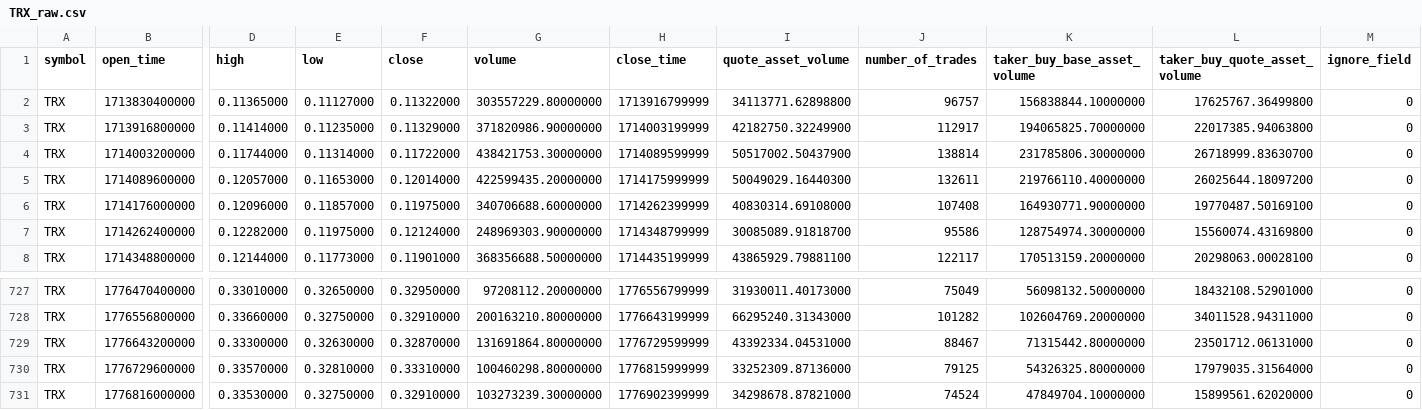
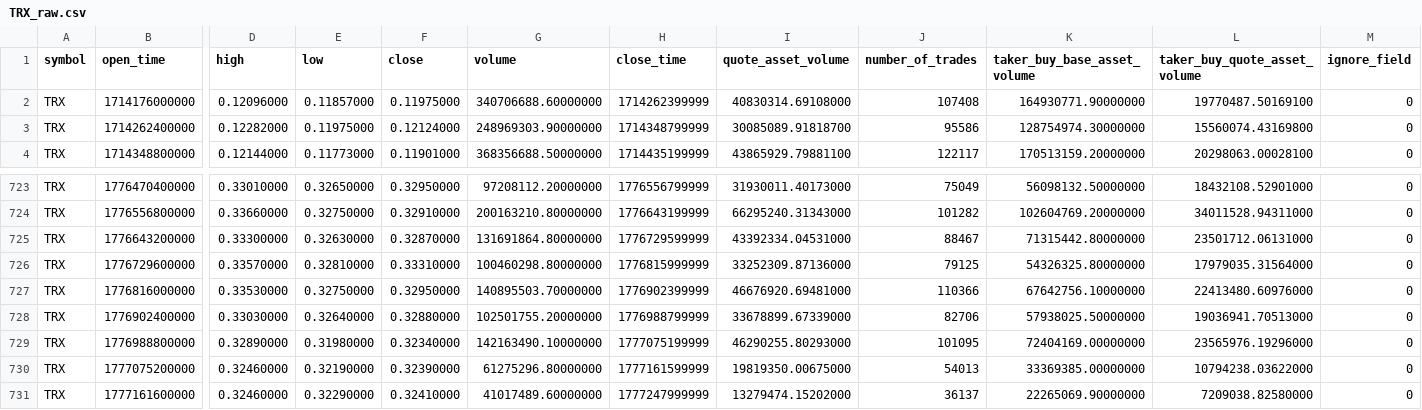
Before and after one commit to PhatVND/data-warehouse, a CSV file: crypto-dw-etl/raw/TRX_raw.csv, drawn as a sheet; only a part is shown, gaps mark what is left out; removed rows and columns are numbered as before the commit, all else as after; rows hold the shown columns only; the diff names each change by its address in the sheet, - before the commit and + after, or states it on an @@ line.

```diff
--- a/crypto-dw-etl/raw/TRX_raw.csv
+++ b/crypto-dw-etl/raw/TRX_raw.csv
-row 2: TRX | 1713830400000 | 0.11365000 | 0.11127000 | 0.11322000 | 303557229.80000000 | 1713916799999 | 34113771.62898800 | 96757 | 156838844.10000000 | 17625767.36499800 | 0
-row 3: TRX | 1713916800000 | 0.11414000 | 0.11235000 | 0.11329000 | 371820986.90000000 | 1714003199999 | 42182750.32249900 | 112917 | 194065825.70000000 | 22017385.94063800 | 0
-row 4: TRX | 1714003200000 | 0.11744000 | 0.11314000 | 0.11722000 | 438421753.30000000 | 1714089599999 | 50517002.50437900 | 138814 | 231785806.30000000 | 26718999.83630700 | 0
-row 5: TRX | 1714089600000 | 0.12057000 | 0.11653000 | 0.12014000 | 422599435.20000000 | 1714175999999 | 50049029.16440300 | 132611 | 219766110.40000000 | 26025644.18097200 | 0
-F727 (close): 0.32910000
+F727 (close): 0.32950000
-G727 (volume): 103273239.30000000
+G727 (volume): 140895503.70000000
-I727 (quote_asset_volume): 34298678.87821000
+I727 (quote_asset_volume): 46676920.69481000
-J727 (number_of_trades): 74524
+J727 (number_of_trades): 110366
-K727 (taker_buy_base_asset_volume): 47849704.10000000
+K727 (taker_buy_base_asset_volume): 67642756.10000000
-L727 (taker_buy_quote_asset_volume): 15899561.62020000
+L727 (taker_buy_quote_asset_volume): 22413480.60976000
+row 728: TRX | 1776902400000 | 0.33030000 | 0.32640000 | 0.32880000 | 102501755.20000000 | 1776988799999 | 33678899.67339000 | 82706 | 57938025.50000000 | 19036941.70513000 | 0
+row 729: TRX | 1776988800000 | 0.32890000 | 0.31980000 | 0.32340000 | 142163490.10000000 | 1777075199999 | 46290255.80293000 | 101095 | 72404169.00000000 | 23565976.19296000 | 0
+row 730: TRX | 1777075200000 | 0.32460000 | 0.32190000 | 0.32390000 | 61275296.80000000 | 1777161599999 | 19819350.00675000 | 54013 | 33369385.00000000 | 10794238.03622000 | 0
+row 731: TRX | 1777161600000 | 0.32460000 | 0.32290000 | 0.32410000 | 41017489.60000000 | 1777247999999 | 13279474.15202000 | 36137 | 22265069.90000000 | 7209038.82580000 | 0
```
Also changed, not shown: crypto-dw-etl/raw/ADA_raw.csv, crypto-dw-etl/raw/DOGE_raw.csv, 20 other files.
